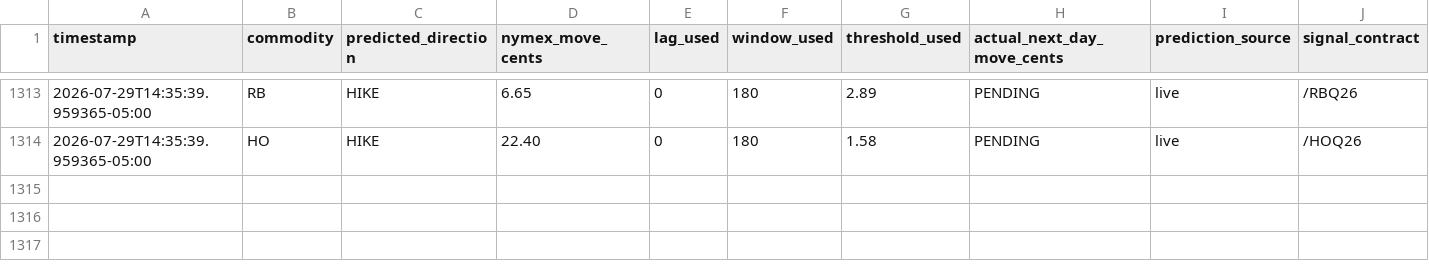
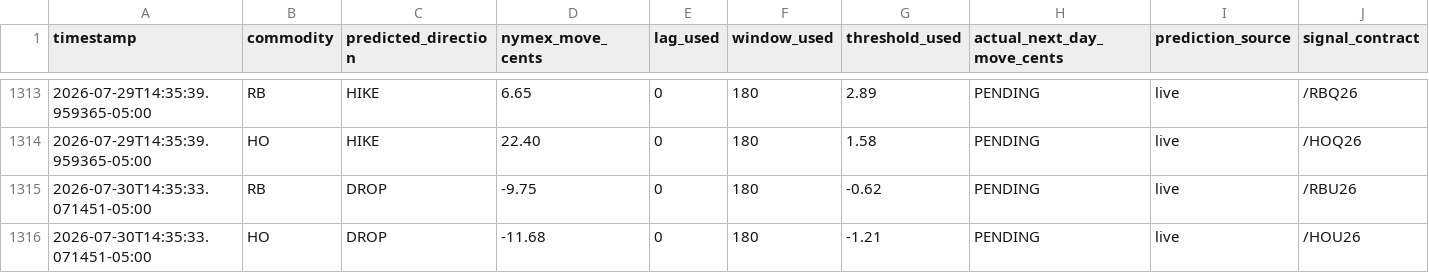
Before and after one commit to armaanmoosani/rbob-ho-fuel-tracker, a CSV file: data/prediction_log.csv, drawn as a sheet; only a part is shown, gaps mark what is left out; rows hold the shown columns only; the diff names each change by its address in the sheet, - before the commit and + after, or states it on an @@ line.

```diff
--- a/data/prediction_log.csv
+++ b/data/prediction_log.csv
+row 1315: 2026-07-30T14:35:33.071451-05:00 | RB | DROP | -9.75 | 0 | 180 | -0.62 | PENDING | live | /RBU26
+row 1316: 2026-07-30T14:35:33.071451-05:00 | HO | DROP | -11.68 | 0 | 180 | -1.21 | PENDING | live | /HOU26
```
